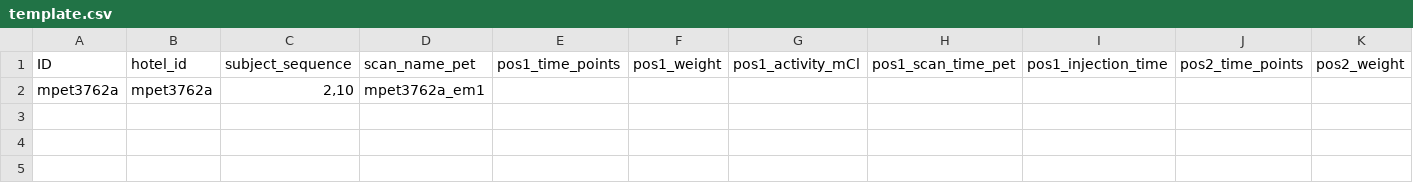
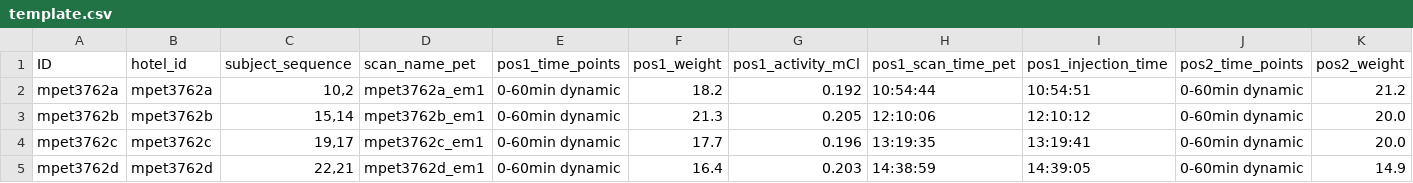
Before and after one commit to preclinical-imaging/pixi-mice-image-splitter, a CSV file: xnat-ccdb-plugin/src/main/resources/template.csv, drawn as a sheet; only a part is shown; removed rows and columns are numbered as before the commit, all else as after; rows hold the shown columns only; the diff names each change by its address in the sheet, - before the commit and + after, or states it on an @@ line.

Commit message:
Template and csv updates.

```diff
--- a/xnat-ccdb-plugin/src/main/resources/template.csv
+++ b/xnat-ccdb-plugin/src/main/resources/template.csv
-row 2: mpet3762a | mpet3762a | 2,10 | mpet3762a_em1
+row 2: mpet3762a | mpet3762a | 10,2 | mpet3762a_em1 | 0-60min dynamic | 18.2 | 0.192 | 10:54:44 | 10:54:51 | 0-60min dynamic | 21.2
+row 3: mpet3762b | mpet3762b | 15,14 | mpet3762b_em1 | 0-60min dynamic | 21.3 | 0.205 | 12:10:06 | 12:10:12 | 0-60min dynamic | 20.0
+row 4: mpet3762c | mpet3762c | 19,17 | mpet3762c_em1 | 0-60min dynamic | 17.7 | 0.196 | 13:19:35 | 13:19:41 | 0-60min dynamic | 20.0
+row 5: mpet3762d | mpet3762d | 22,21 | mpet3762d_em1 | 0-60min dynamic | 16.4 | 0.203 | 14:38:59 | 14:39:05 | 0-60min dynamic | 14.9
```
Also changed, not shown: 1 other file.
